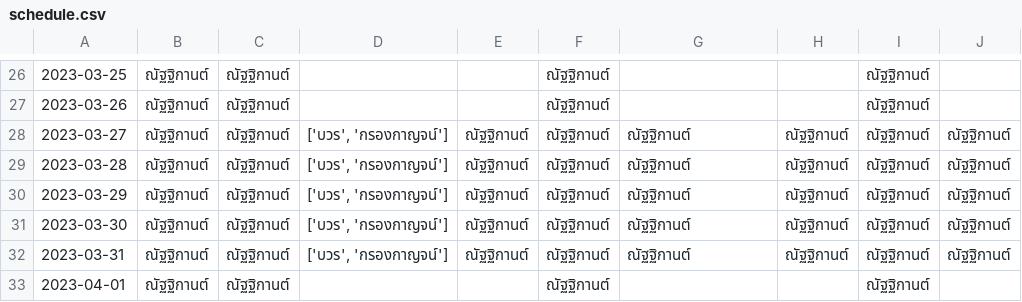
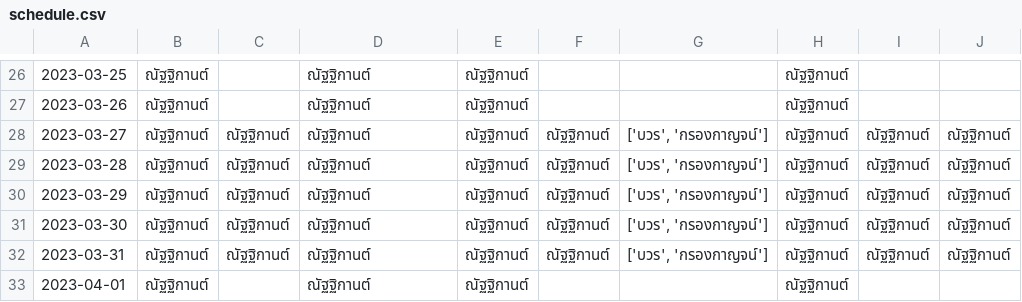
Before and after one commit to spatipan/shift-scheduler, a CSV file: data/outputs/schedule.csv, drawn as a sheet; only a part is shown, gaps mark what is left out; the diff covers the shown part only.

```diff
--- a/data/outputs/schedule.csv
+++ b/data/outputs/schedule.csv
@@ -26,8 +26,8 @@
-2023-03-25,ณัฐฐิกานต์,ณัฐฐิกานต์,,,ณัฐฐิกานต์,,,ณัฐฐิกานต์,
-2023-03-26,ณัฐฐิกานต์,ณัฐฐิกานต์,,,ณัฐฐิกานต์,,,ณัฐฐิกานต์,
-2023-03-27,ณัฐฐิกานต์,ณัฐฐิกานต์,"['บวร', 'กรองกาญจน์']",ณัฐฐิกานต์,ณัฐฐิกานต์,ณัฐฐิกานต์,ณัฐฐิกานต์,ณัฐฐิกานต์,ณัฐฐิกานต์
-2023-03-28,ณัฐฐิกานต์,ณัฐฐิกานต์,"['บวร', 'กรองกาญจน์']",ณัฐฐิกานต์,ณัฐฐิกานต์,ณัฐฐิกานต์,ณัฐฐิกานต์,ณัฐฐิกานต์,ณัฐฐิกานต์
-2023-03-29,ณัฐฐิกานต์,ณัฐฐิกานต์,"['บวร', 'กรองกาญจน์']",ณัฐฐิกานต์,ณัฐฐิกานต์,ณัฐฐิกานต์,ณัฐฐิกานต์,ณัฐฐิกานต์,ณัฐฐิกานต์
-2023-03-30,ณัฐฐิกานต์,ณัฐฐิกานต์,"['บวร', 'กรองกาญจน์']",ณัฐฐิกานต์,ณัฐฐิกานต์,ณัฐฐิกานต์,ณัฐฐิกานต์,ณัฐฐิกานต์,ณัฐฐิกานต์
-2023-03-31,ณัฐฐิกานต์,ณัฐฐิกานต์,"['บวร', 'กรองกาญจน์']",ณัฐฐิกานต์,ณัฐฐิกานต์,ณัฐฐิกานต์,ณัฐฐิกานต์,ณัฐฐิกานต์,ณัฐฐิกานต์
-2023-04-01,ณัฐฐิกานต์,ณัฐฐิกานต์,,,ณัฐฐิกานต์,,,ณัฐฐิกานต์,
+2023-03-25,ณัฐฐิกานต์,,ณัฐฐิกานต์,ณัฐฐิกานต์,,,ณัฐฐิกานต์,,
+2023-03-26,ณัฐฐิกานต์,,ณัฐฐิกานต์,ณัฐฐิกานต์,,,ณัฐฐิกานต์,,
+2023-03-27,ณัฐฐิกานต์,ณัฐฐิกานต์,ณัฐฐิกานต์,ณัฐฐิกานต์,ณัฐฐิกานต์,"['บวร', 'กรองกาญจน์']",ณัฐฐิกานต์,ณัฐฐิกานต์,ณัฐฐิกานต์
+2023-03-28,ณัฐฐิกานต์,ณัฐฐิกานต์,ณัฐฐิกานต์,ณัฐฐิกานต์,ณัฐฐิกานต์,"['บวร', 'กรองกาญจน์']",ณัฐฐิกานต์,ณัฐฐิกานต์,ณัฐฐิกานต์
+2023-03-29,ณัฐฐิกานต์,ณัฐฐิกานต์,ณัฐฐิกานต์,ณัฐฐิกานต์,ณัฐฐิกานต์,"['บวร', 'กรองกาญจน์']",ณัฐฐิกานต์,ณัฐฐิกานต์,ณัฐฐิกานต์
+2023-03-30,ณัฐฐิกานต์,ณัฐฐิกานต์,ณัฐฐิกานต์,ณัฐฐิกานต์,ณัฐฐิกานต์,"['บวร', 'กรองกาญจน์']",ณัฐฐิกานต์,ณัฐฐิกานต์,ณัฐฐิกานต์
+2023-03-31,ณัฐฐิกานต์,ณัฐฐิกานต์,ณัฐฐิกานต์,ณัฐฐิกานต์,ณัฐฐิกานต์,"['บวร', 'กรองกาญจน์']",ณัฐฐิกานต์,ณัฐฐิกานต์,ณัฐฐิกานต์
+2023-04-01,ณัฐฐิกานต์,,ณัฐฐิกานต์,ณัฐฐิกานต์,,,ณัฐฐิกานต์,,
```
Also changed, not shown: 1 added row, 1 removed row and 72 edited cells elsewhere in this file, 2 other files.
